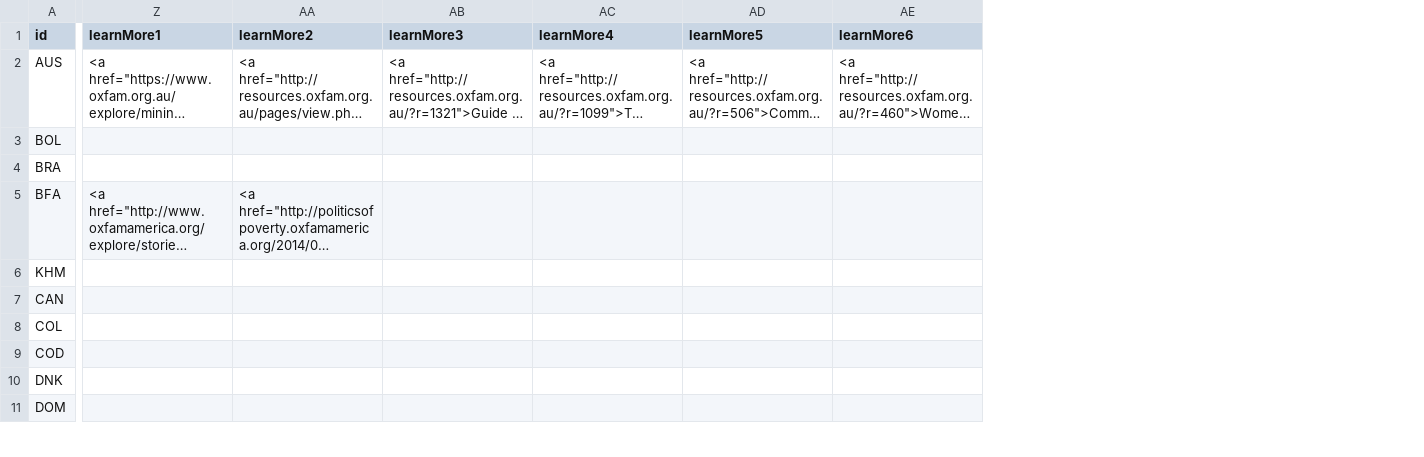
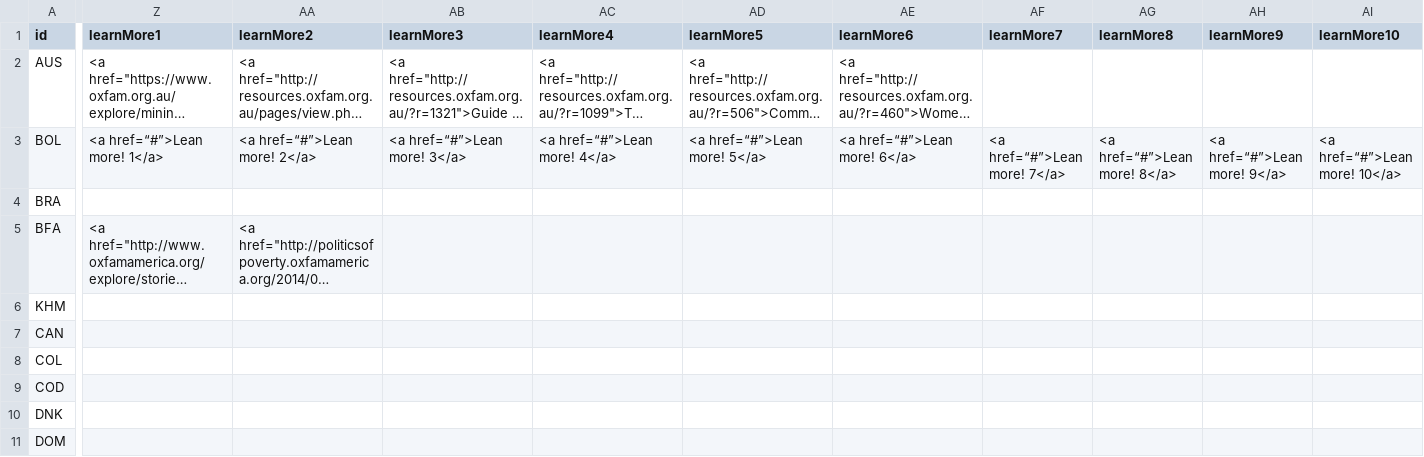
Before and after one commit to oxfamamerica/oxfam-ei, a CSV file: app/data/ei-countries.csv, drawn as a sheet; only a part is shown, gaps mark what is left out; long unchanged cells end in …; the diff names each change by its address in the sheet, - before the commit and + after, or states it on an @@ line.

Commit message:
changed partner and learn more field counts

```diff
--- a/app/data/ei-countries.csv
+++ b/app/data/ei-countries.csv
+column AF (learnMore7), row 3: <a href=“#”>Lean more! 7</a>
+column AG (learnMore8), row 3: <a href=“#”>Lean more! 8</a>
+column AH (learnMore9), row 3: <a href=“#”>Lean more! 9</a>
+column AI (learnMore10), row 3: <a href=“#”>Lean more! 10</a>
-Z3 (learnMore1): (empty)
+Z3 (learnMore1): <a href=“#”>Lean more! 1</a>
-AA3 (learnMore2): (empty)
+AA3 (learnMore2): <a href=“#”>Lean more! 2</a>
-AB3 (learnMore3): (empty)
+AB3 (learnMore3): <a href=“#”>Lean more! 3</a>
-AC3 (learnMore4): (empty)
+AC3 (learnMore4): <a href=“#”>Lean more! 4</a>
-AD3 (learnMore5): (empty)
+AD3 (learnMore5): <a href=“#”>Lean more! 5</a>
-AE3 (learnMore6): (empty)
+AE3 (learnMore6): <a href=“#”>Lean more! 6</a>
```
Also changed, not shown: 2 other files.
